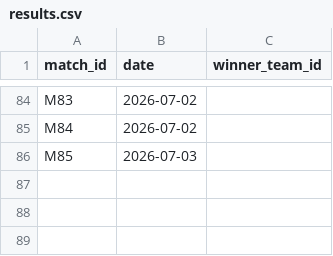
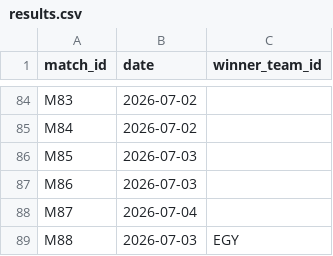
Before and after one commit to lukaspestalozzi/srftippspiel, a CSV file: tippspiel/data/tournaments/wc2026/results.csv, drawn as a sheet; only a part is shown, gaps mark what is left out; the diff names each change by its address in the sheet, - before the commit and + after, or states it on an @@ line.

```diff
--- a/tippspiel/data/tournaments/wc2026/results.csv
+++ b/tippspiel/data/tournaments/wc2026/results.csv
+row 87: M86 | 2026-07-03
+row 88: M87 | 2026-07-04
+row 89: M88 | 2026-07-03 | EGY
```
Also changed, not shown: tippspiel/data/tournaments/wc2026/odds.csv, tippspiel/data/tournaments/wc2026/odds_espn.csv, 4 other files.
